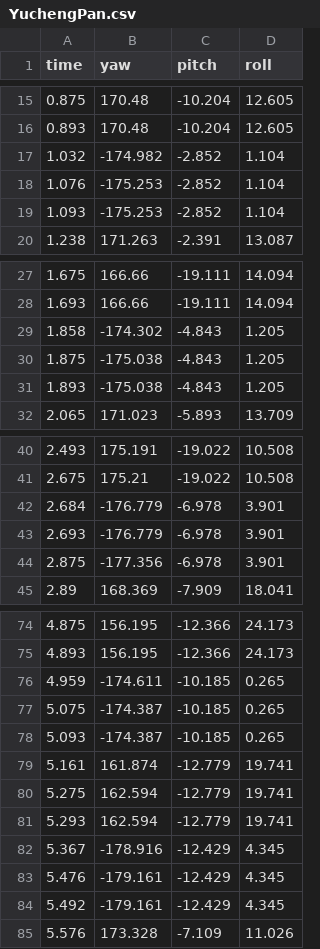
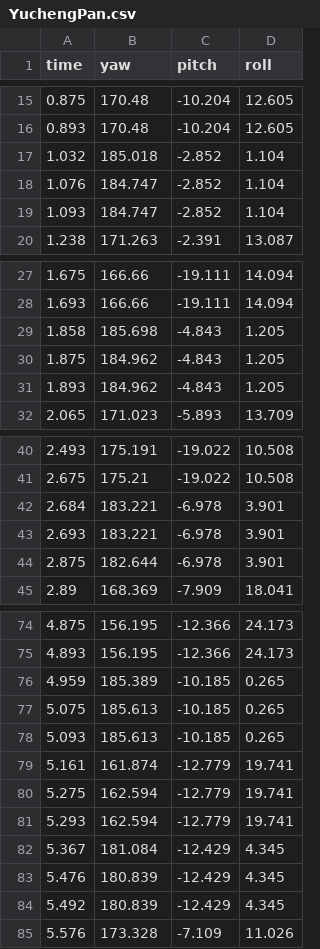
Before and after one commit to ChrisChen0429/HUDK4050-Assignment6, a CSV file: data/YuchengPan.csv, drawn as a sheet; only a part is shown, gaps mark what is left out; the diff names each change by its address in the sheet, - before the commit and + after, or states it on an @@ line.

Commit message:
df$yaw[df$yaw<0] = 360 + df$yaw[df$yaw<0]

```diff
--- a/data/YuchengPan.csv
+++ b/data/YuchengPan.csv
-B17 (yaw): -174.982
+B17 (yaw): 185.018
-B18:B19 (yaw): -175.253
+B18:B19 (yaw): 184.747
-B29 (yaw): -174.302
+B29 (yaw): 185.698
-B30:B31 (yaw): -175.038
+B30:B31 (yaw): 184.962
-B42:B43 (yaw): -176.779
+B42:B43 (yaw): 183.221
-B44 (yaw): -177.356
+B44 (yaw): 182.644
-B76 (yaw): -174.611
+B76 (yaw): 185.389
-B77:B78 (yaw): -174.387
+B77:B78 (yaw): 185.613
-B82 (yaw): -178.916
+B82 (yaw): 181.084
-B83:B84 (yaw): -179.161
+B83:B84 (yaw): 180.839
```
